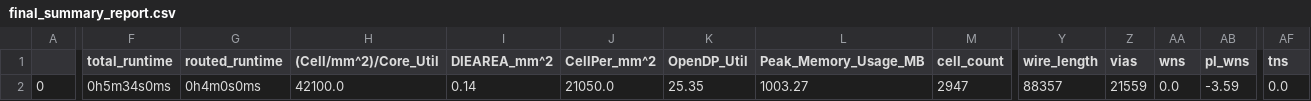
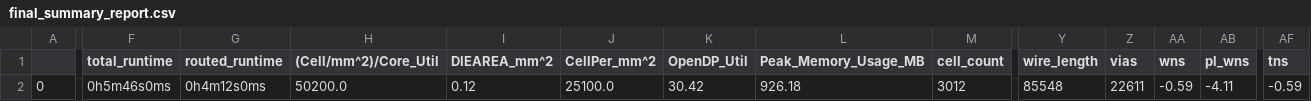
Before and after one commit to andylithia/MPWTRIAL, a CSV file: signoff/hp35_core/final_summary_report.csv, drawn as a sheet; only a part is shown, gaps mark what is left out; the diff covers the shown part only; the diff names each change by its address in the sheet, - before the commit and + after, or states it on an @@ line.

```diff
--- a/signoff/hp35_core/final_summary_report.csv
+++ b/signoff/hp35_core/final_summary_report.csv
-F2 (total_runtime): 0h5m34s0ms
+F2 (total_runtime): 0h5m46s0ms
-G2 (routed_runtime): 0h4m0s0ms
+G2 (routed_runtime): 0h4m12s0ms
-H2 ((Cell/mm^2)/Core_Util): 42100.0
+H2 ((Cell/mm^2)/Core_Util): 50200.0
-I2 (DIEAREA_mm^2): 0.14
+I2 (DIEAREA_mm^2): 0.12
-J2 (CellPer_mm^2): 21050.0
+J2 (CellPer_mm^2): 25100.0
-K2 (OpenDP_Util): 25.35
+K2 (OpenDP_Util): 30.42
-L2 (Peak_Memory_Usage_MB): 1003.27
+L2 (Peak_Memory_Usage_MB): 926.18
-M2 (cell_count): 2947
+M2 (cell_count): 3012
-Y2 (wire_length): 88357
+Y2 (wire_length): 85548
-Z2 (vias): 21559
+Z2 (vias): 22611
-AA2 (wns): 0.0
+AA2 (wns): -0.59
-AB2 (pl_wns): -3.59
+AB2 (pl_wns): -4.11
-AF2 (tns): 0.0
+AF2 (tns): -0.59
```
Also changed, not shown: 21 edited cells elsewhere in this file, signoff/user_project_wrapper/final_summary_report.csv, 43 other files.
